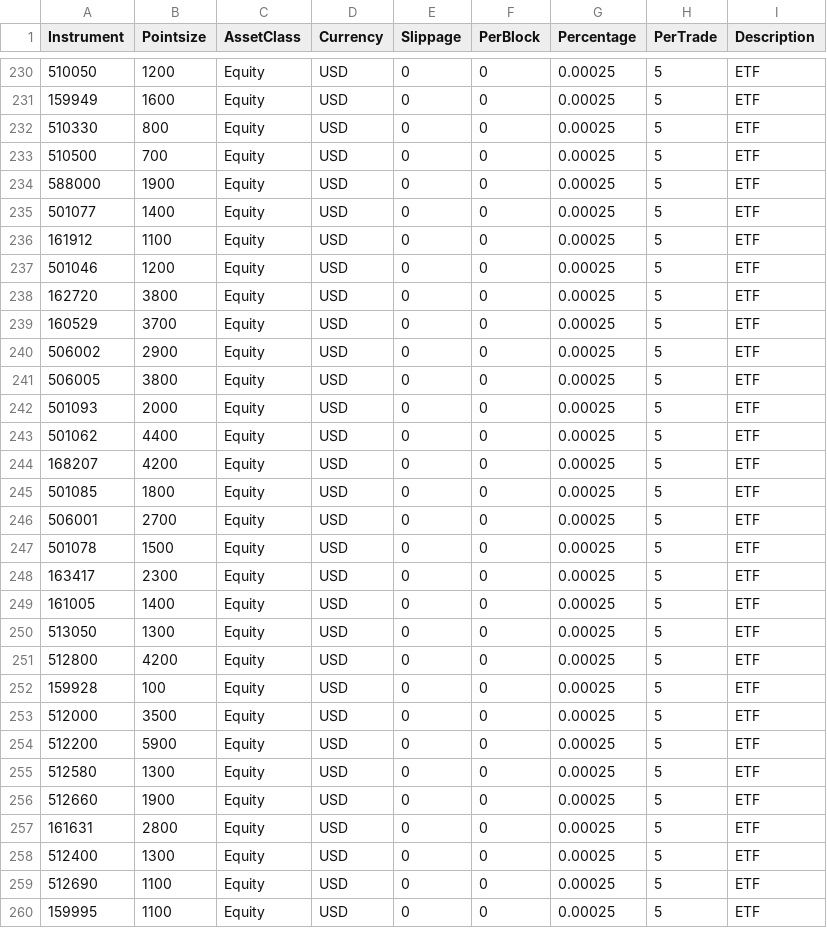
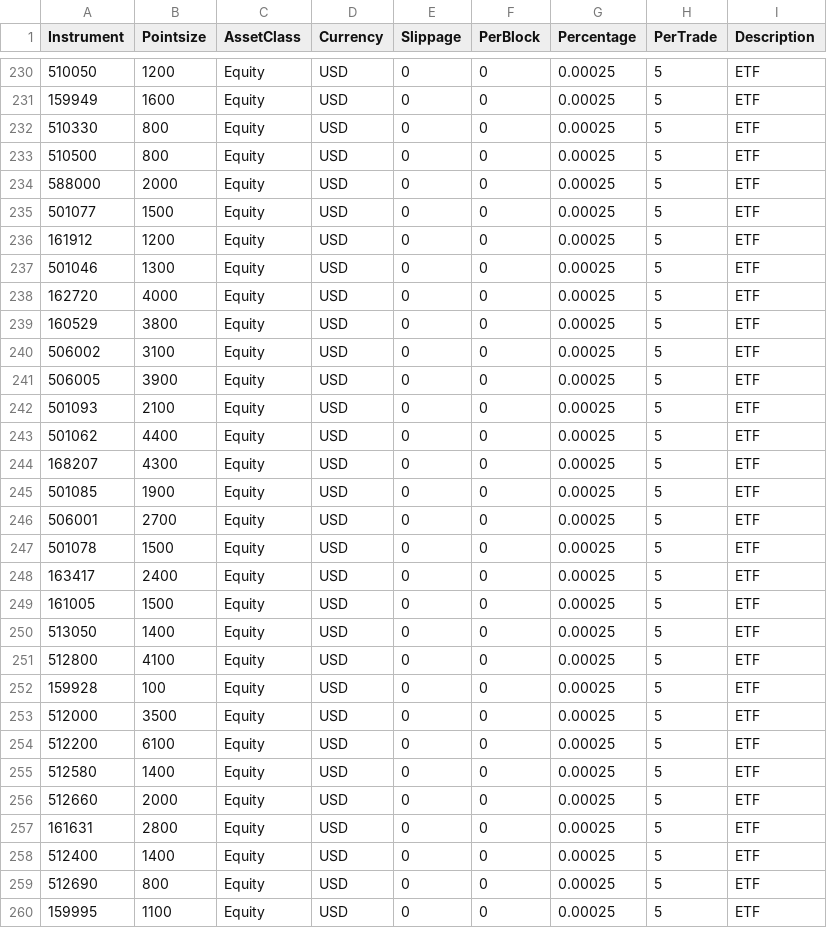
Before and after one commit to yuan-er/pysystemtrade, a CSV file: data/futures/csvconfig/instrumentconfig.csv, drawn as a sheet; only a part is shown, gaps mark what is left out; the diff covers the shown part only; the diff names each change by its address in the sheet, - before the commit and + after, or states it on an @@ line.

Commit message:
update: modify block size

```diff
--- a/data/futures/csvconfig/instrumentconfig.csv
+++ b/data/futures/csvconfig/instrumentconfig.csv
-B233 (Pointsize): 700
+B233 (Pointsize): 800
-B234 (Pointsize): 1900
+B234 (Pointsize): 2000
-B235 (Pointsize): 1400
+B235 (Pointsize): 1500
-B236 (Pointsize): 1100
+B236 (Pointsize): 1200
-B237 (Pointsize): 1200
+B237 (Pointsize): 1300
-B238 (Pointsize): 3800
+B238 (Pointsize): 4000
-B239 (Pointsize): 3700
+B239 (Pointsize): 3800
-B240 (Pointsize): 2900
+B240 (Pointsize): 3100
-B241 (Pointsize): 3800
+B241 (Pointsize): 3900
-B242 (Pointsize): 2000
+B242 (Pointsize): 2100
-B244 (Pointsize): 4200
+B244 (Pointsize): 4300
-B245 (Pointsize): 1800
+B245 (Pointsize): 1900
-B248 (Pointsize): 2300
+B248 (Pointsize): 2400
-B249 (Pointsize): 1400
+B249 (Pointsize): 1500
-B250 (Pointsize): 1300
+B250 (Pointsize): 1400
-B251 (Pointsize): 4200
+B251 (Pointsize): 4100
-B254 (Pointsize): 5900
+B254 (Pointsize): 6100
-B255 (Pointsize): 1300
+B255 (Pointsize): 1400
-B256 (Pointsize): 1900
+B256 (Pointsize): 2000
-B258 (Pointsize): 1300
+B258 (Pointsize): 1400
-B259 (Pointsize): 1100
+B259 (Pointsize): 800
```
Also changed, not shown: 15 edited cells elsewhere in this file, 2 other files.
